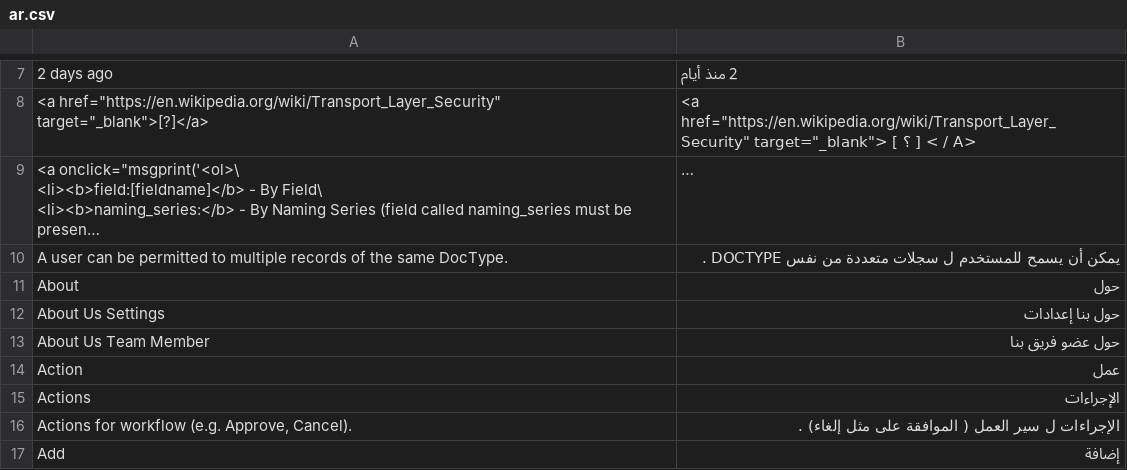
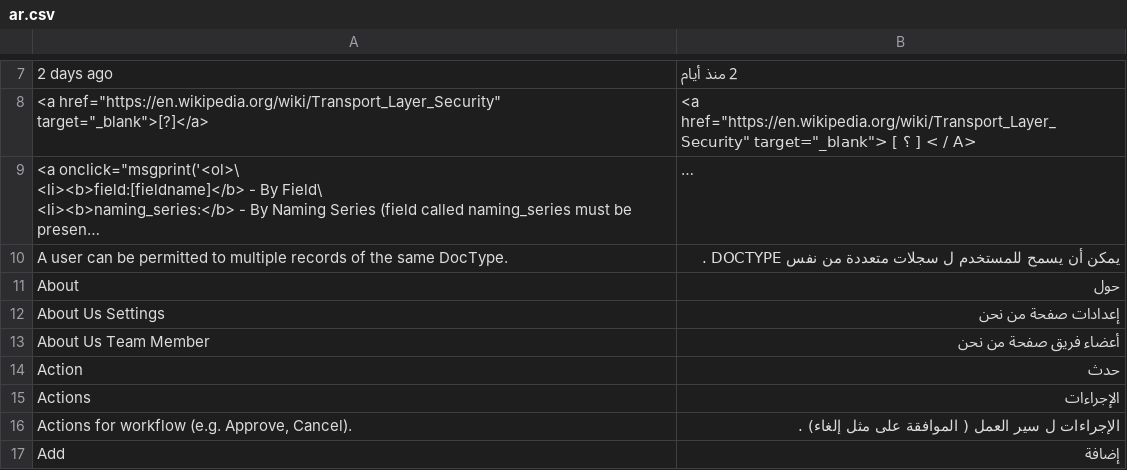
Before and after one commit to experiments001/frappe-sqlite, a CSV file: frappe/translations/ar.csv, drawn as a sheet; only a part is shown, gaps mark what is left out; long unchanged cells end in …; the diff covers the shown part only.

Commit message:
Improve Arabic Translation

```diff
--- a/frappe/translations/ar.csv
+++ b/frappe/translations/ar.csv
@@ -16,5 +16,5 @@ A user can be permitted to multiple records of the same DocType.,يمكن أن
 About,حول
-About Us Settings,حول بنا إعدادات
-About Us Team Member,حول عضو فريق بنا
-Action,عمل
+About Us Settings,إعدادات صفحة من نحن
+About Us Team Member,أعضاء فريق صفحة من نحن
+Action,حدث
 Actions,الإجراءات
```
Also changed, not shown: 38 edited cells elsewhere in this file.
